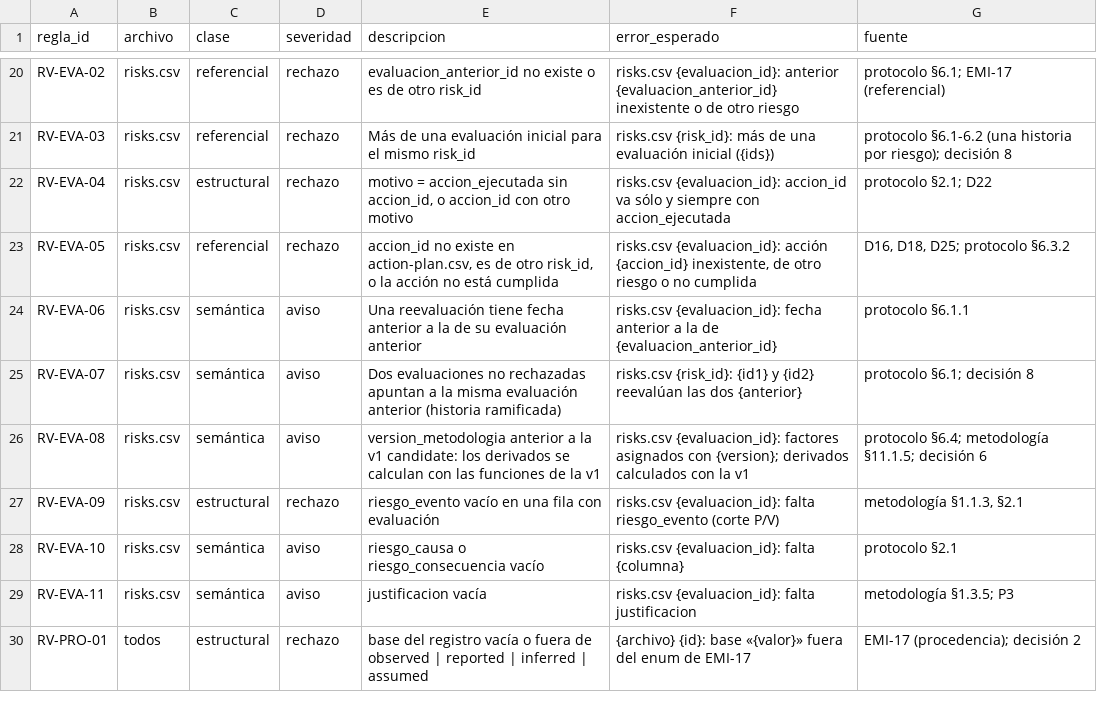
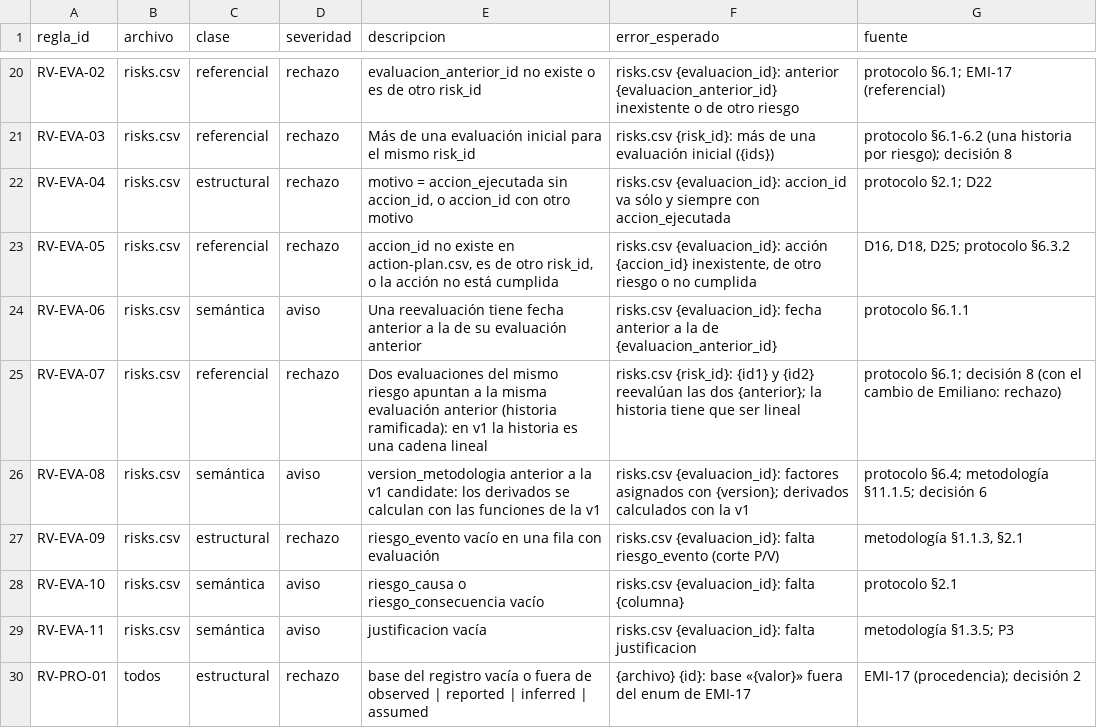
Before and after one commit to emidc/del-campo, a CSV file: SPIKES/T-0021/v0/fase-15/contrato/reglas-validacion.csv, drawn as a sheet; only a part is shown, gaps mark what is left out.

```diff
--- a/SPIKES/T-0021/v0/fase-15/contrato/reglas-validacion.csv
+++ b/SPIKES/T-0021/v0/fase-15/contrato/reglas-validacion.csv
@@ -24,3 +24,3 @@ RV-EVA-05,risks.csv,referencial,rechazo,"accion_id no existe en action-plan.csv,
 RV-EVA-06,risks.csv,semántica,aviso,Una reevaluación tiene fecha anterior a la de su evaluación anterior,risks.csv {evaluacion_id}: fecha anterior a la de {evaluacion_anterior_id},protocolo §6.1.1
-RV-EVA-07,risks.csv,semántica,aviso,Dos evaluaciones no rechazadas apuntan a la misma evaluación anterior (historia ramificada),risks.csv {risk_id}: {id1} y {id2} reevalúan las dos {anterior},protocolo §6.1; decisión 8
+RV-EVA-07,risks.csv,referencial,rechazo,Dos evaluaciones del mismo riesgo apuntan a la misma evaluación anterior (historia ramificada): en v1 la historia es una cadena lineal,risks.csv {risk_id}: {id1} y {id2} reevalúan las dos {anterior}; la historia tiene que ser lineal,protocolo §6.1; decisión 8 (con el cambio de Emiliano: rechazo)
 RV-EVA-08,risks.csv,semántica,aviso,version_metodologia anterior a la v1 candidate: los derivados se calculan con las funciones de la v1,risks.csv {evaluacion_id}: factores asignados con {version}; derivados calculados con la v1,protocolo §6.4; metodología §11.1.5; decisión 6
```
Also changed, not shown: SPIKES/T-0021/v0/fase-15/contrato/columnas-risks.csv, SPIKES/T-0021/v0/fase-15/mapeo-ficha-a-contrato.csv, 3 other files.
